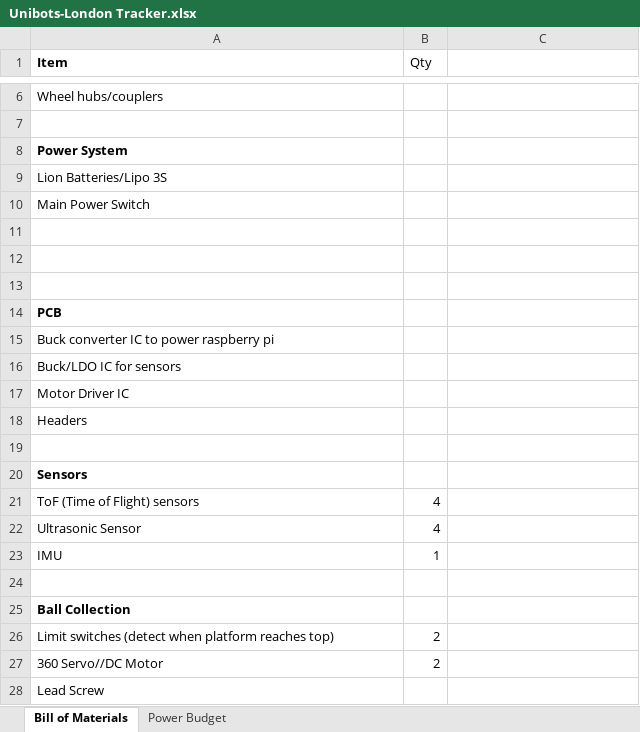
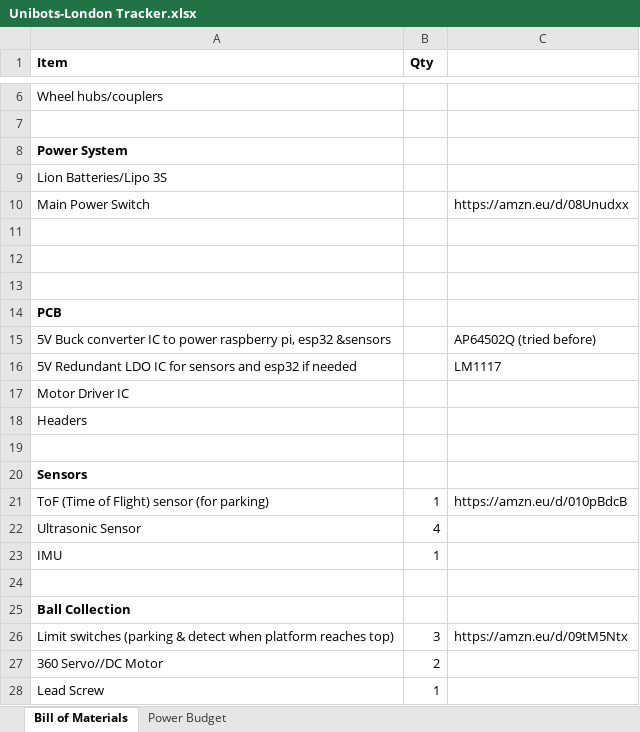
Before and after one commit to nana-yaw-ai/Unibots-London, an Excel workbook: Unibots-London Tracker.xlsx, sheet Bill of Materials, drawn as a sheet; only a part is shown, gaps mark what is left out; values as stored, in another font and other column widths than the file's, no borders; removed rows and columns are numbered as before the commit, all else as after; the diff names each change by its address in the sheet, - before the commit and + after, or states it on an @@ line.

Commit message:
add excel tracker

```diff
--- a/Unibots-London Tracker.xlsx (sheet Bill of Materials)
+++ b/Unibots-London Tracker.xlsx (sheet Bill of Materials)
-B1 bold: off
+B1 bold: on
-C10: (empty)
+C10: https://amzn.eu/d/08Unudxx
-row 15: Buck converter IC to power raspberry pi
-row 16: Buck/LDO IC for sensors
+row 15: 5V Buck converter IC to power raspberry pi, esp32 &sensors |  | AP64502Q (tried before)
+row 16: 5V Redundant LDO IC for sensors and esp32 if needed |  | LM1117
-row 21: ToF (Time of Flight) sensors | 4
+row 21: ToF (Time of Flight) sensor (for parking) | 1 | https://amzn.eu/d/010pBdcB
-row 26: Limit switches (detect when platform reaches top) | 2
+row 26: Limit switches (parking & detect when platform reaches top) | 3 | https://amzn.eu/d/09tM5Ntx
-B28 (Qty): (empty)
+B28 (Qty): 1
```
